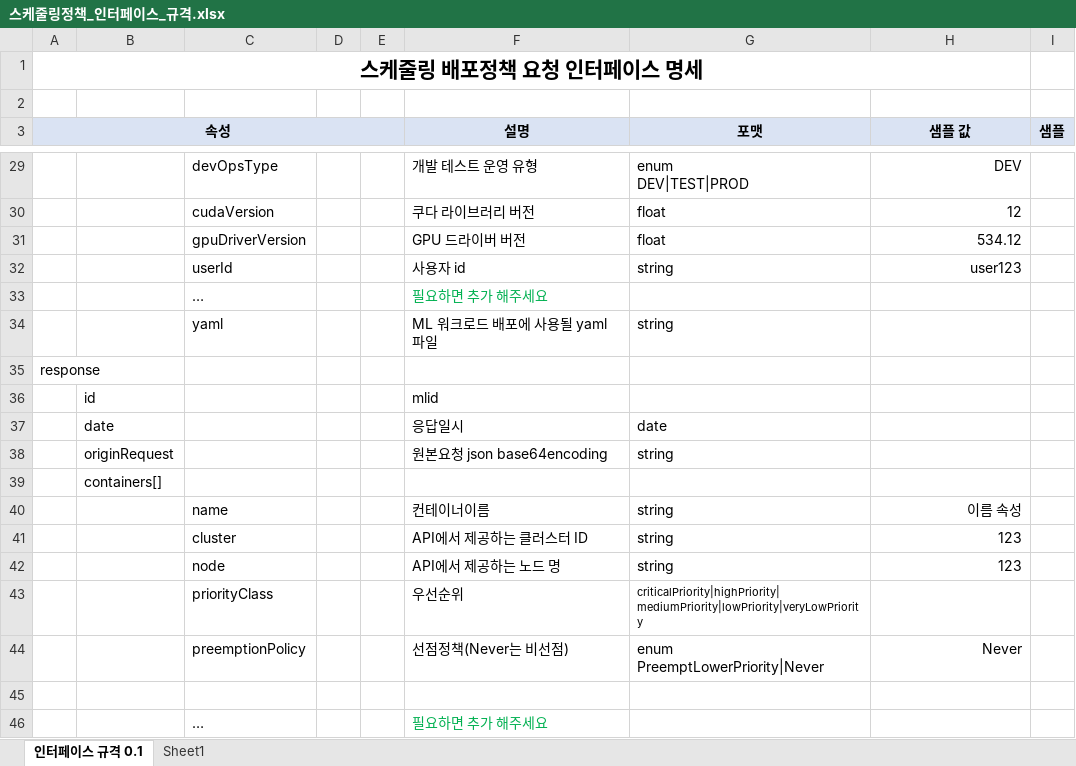
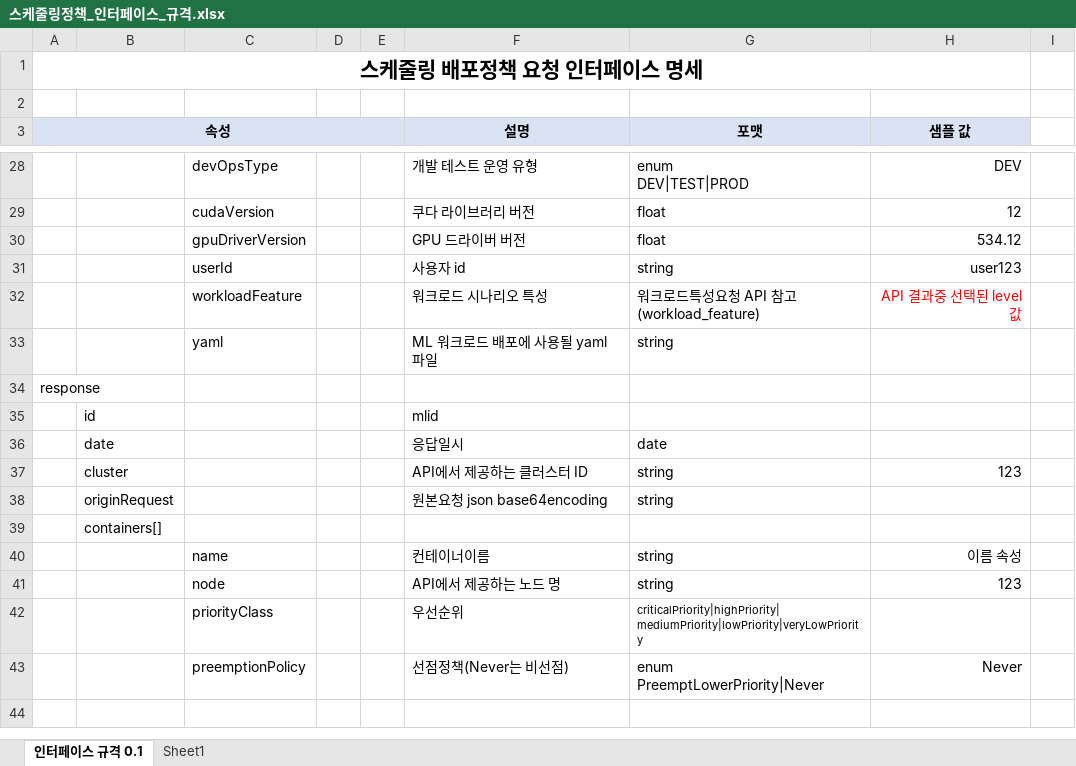
Before and after one commit to kware-kr/HybridCloud, an Excel workbook: HybridDeployOptimizer/doc/interface/스케줄링정책_인터페이스_규격.xlsx, sheet 인터페이스 규격 0.1, drawn as a sheet; only a part is shown, gaps mark what is left out; values as stored, in another font and other column widths than the file's, no borders; charts and pictures not drawn; removed rows and columns are numbered as before the commit, all else as after; the diff covers the shown part only; the diff names each change by its address in the sheet, - before the commit and + after, or states it on an @@ line.

```diff
--- a/HybridDeployOptimizer/doc/interface/스케줄링정책_인터페이스_규격.xlsx (sheet 인터페이스 규격 0.1)
+++ b/HybridDeployOptimizer/doc/interface/스케줄링정책_인터페이스_규격.xlsx (sheet 인터페이스 규격 0.1)
-I3: 샘플
+I3: (empty)
-I3 fill: #DAE3F3
+I3 fill: none
-row 33:  |  | … |  |  | 필요하면 추가 해주세요
+row 32:  |  | workloadFeature |  |  | 워크로드 시나리오 특성 | 워크로드특성요청 API 참고(workload_feature) | API 결과중 선택된 level값
+row 37:  | cluster |  |  |  | API에서 제공하는 클러스터 ID | string | 123
-row 41:  |  | cluster |  |  | API에서 제공하는 클러스터 ID | string | 123
-row 45: (empty)
-row 46:  |  | … |  |  | 필요하면 추가 해주세요
```
Also changed, not shown: 1 removed row, 1 edited cell and merged cells elsewhere in this sheet, charts or pictures, HybridDeployOptimizer/doc/interface/API-인터페이스.xlsx.
